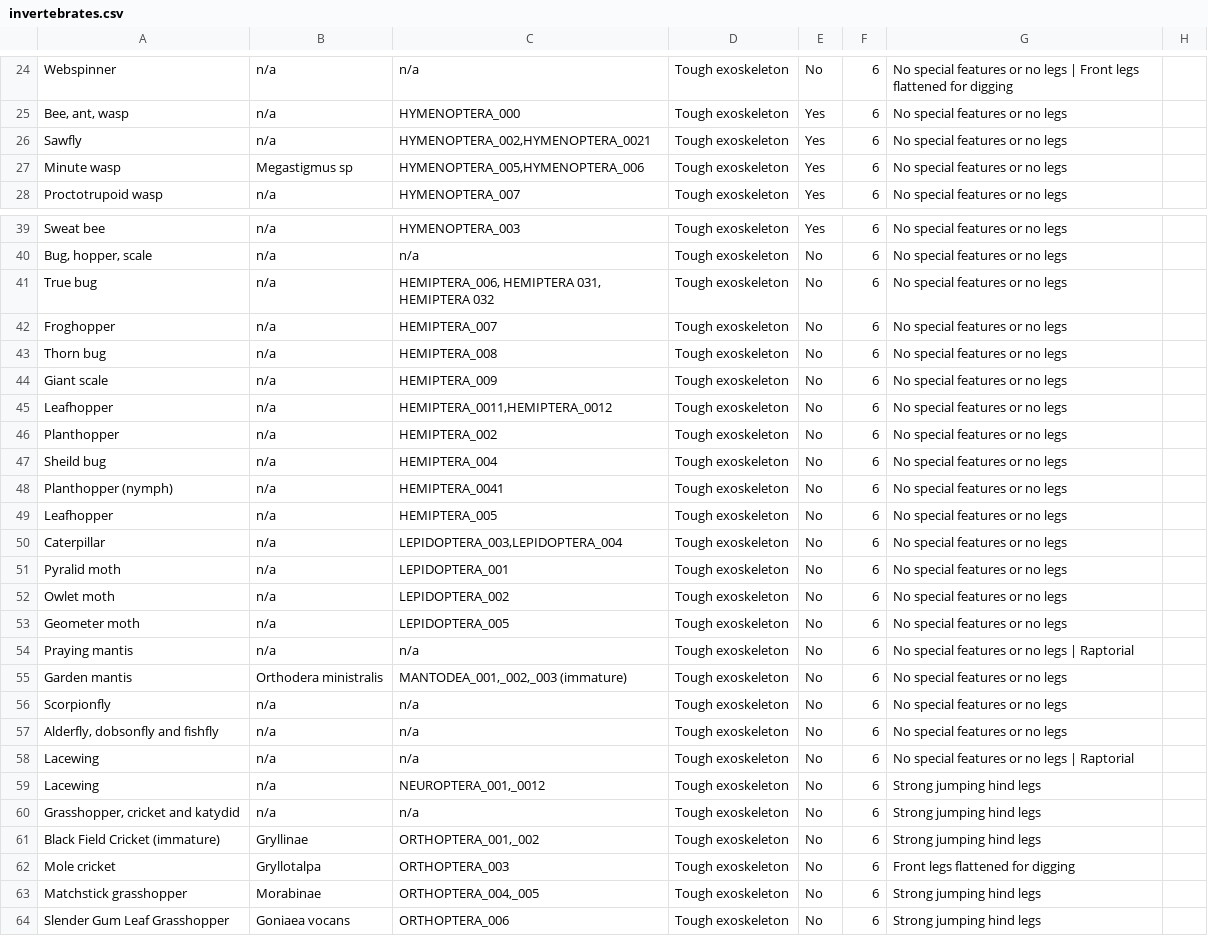
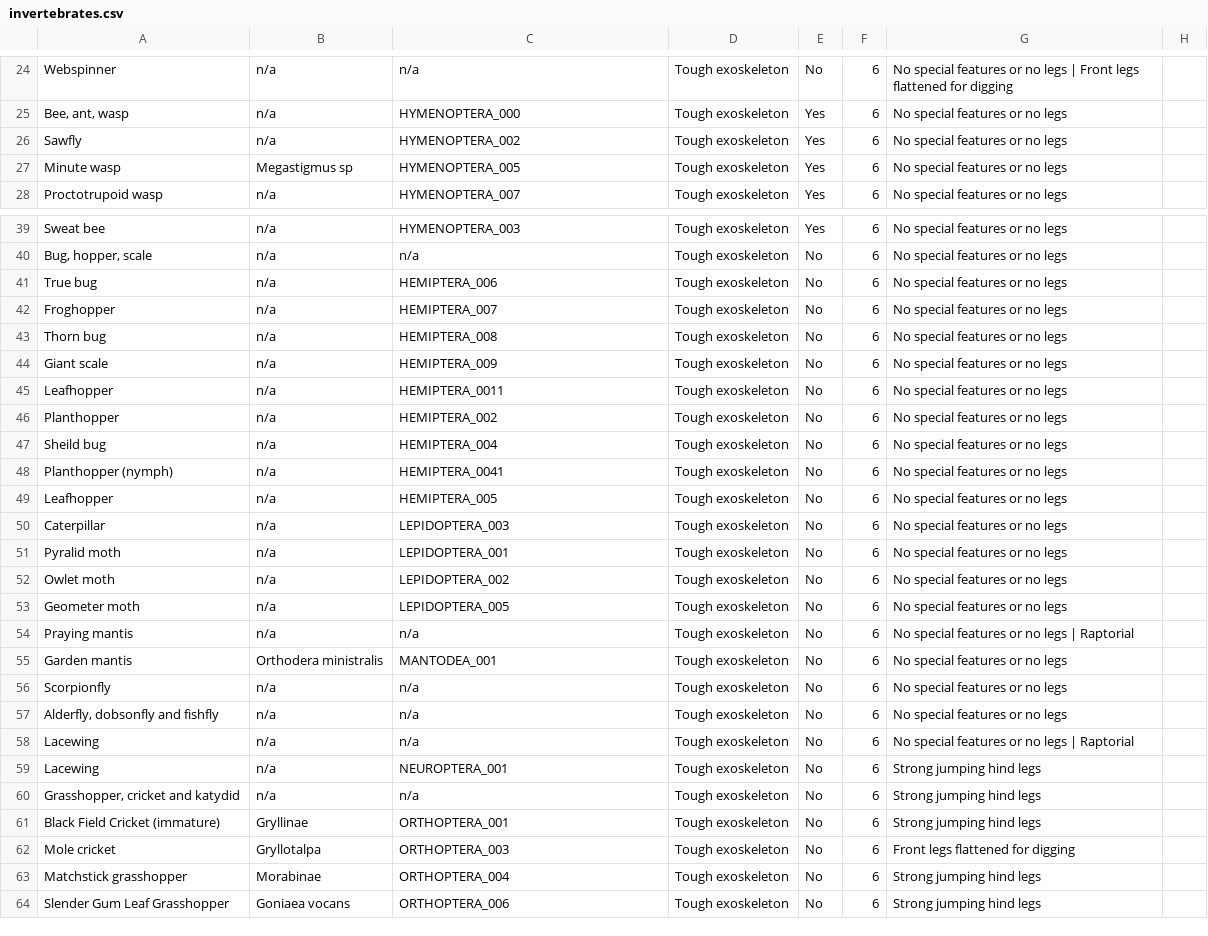
Before and after one commit to phalaxion/Species-Identification-IOS-App, a CSV file: Species Identification Guide/invertebrates.csv, drawn as a sheet; only a part is shown, gaps mark what is left out; the diff covers the shown part only; the diff names each change by its address in the sheet, - before the commit and + after, or states it on an @@ line.

```diff
--- a/Species Identification Guide/invertebrates.csv
+++ b/Species Identification Guide/invertebrates.csv
-C26: HYMENOPTERA_002,HYMENOPTERA_0021
+C26: HYMENOPTERA_002
-C27: HYMENOPTERA_005,HYMENOPTERA_006
+C27: HYMENOPTERA_005
-C41: HEMIPTERA_006, HEMIPTERA 031, HEMIPTERA 032
+C41: HEMIPTERA_006
-C45: HEMIPTERA_0011,HEMIPTERA_0012
+C45: HEMIPTERA_0011
-C50: LEPIDOPTERA_003,LEPIDOPTERA_004
+C50: LEPIDOPTERA_003
-C55: MANTODEA_001,_002,_003 (immature)
+C55: MANTODEA_001
-C59: NEUROPTERA_001,_0012
+C59: NEUROPTERA_001
-C61: ORTHOPTERA_001,_002
+C61: ORTHOPTERA_001
-C63: ORTHOPTERA_004,_005
+C63: ORTHOPTERA_004
```
Also changed, not shown: 23 edited cells elsewhere in this file, Species Identification Guide/._invertebrates.csv.
